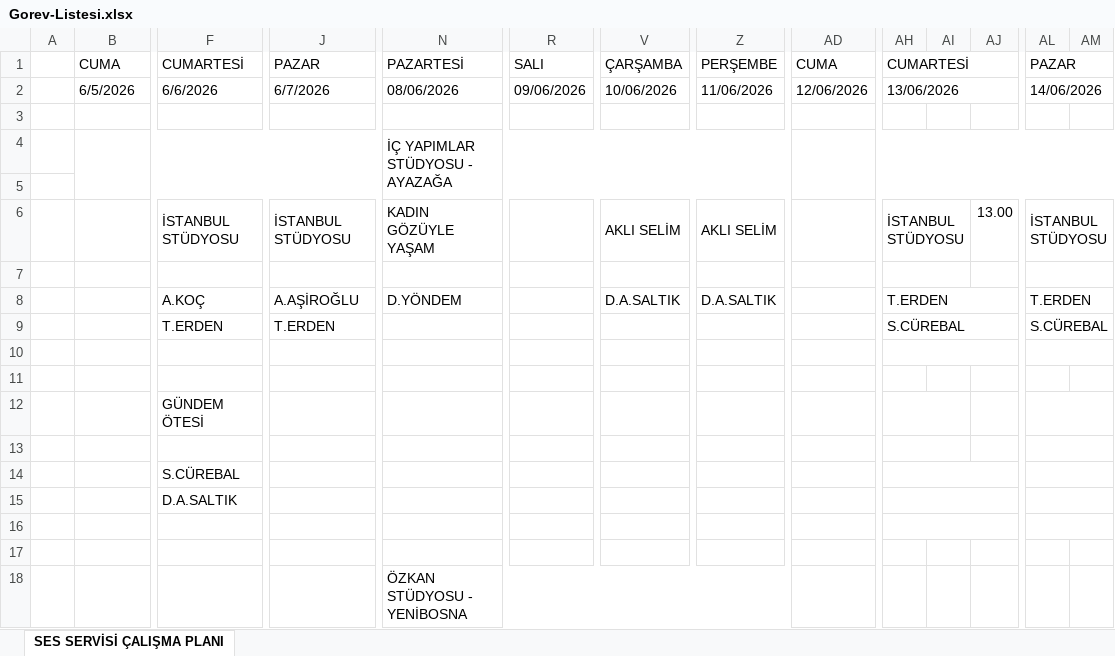
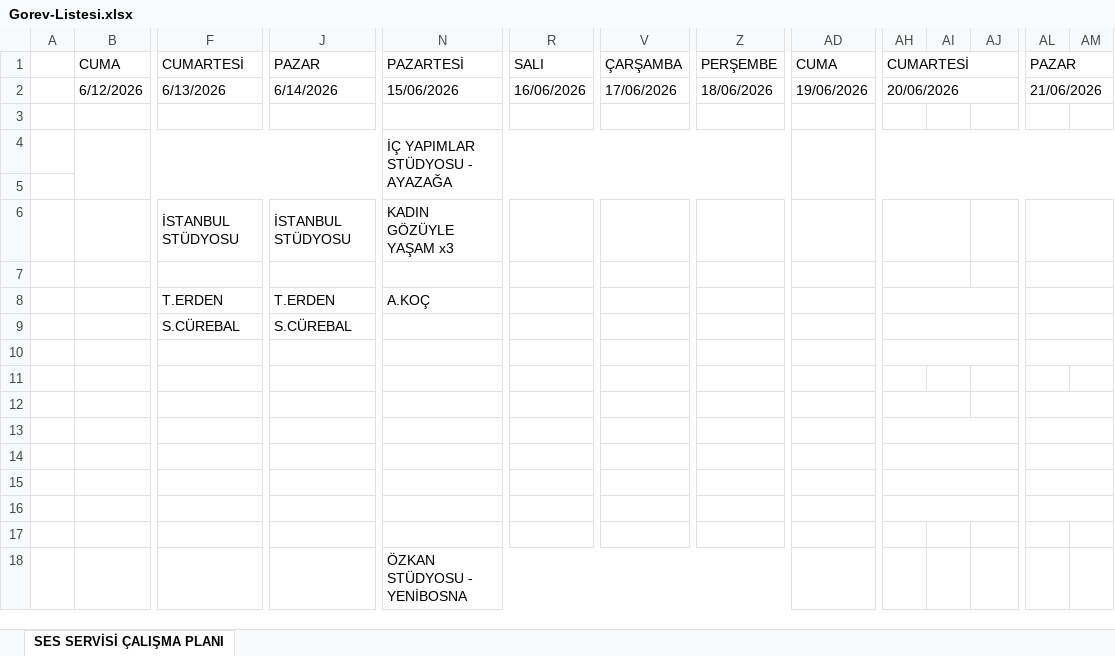
Before and after one commit to bozokyapi5/ses, an Excel workbook: Gorev-Listesi.xlsx, sheet SES SERVİSİ ÇALIŞMA PLANI, drawn as a sheet; only a part is shown, gaps mark what is left out; values as stored, in another font and other column widths than the file's, no cell formats; removed rows and columns are numbered as before the commit, all else as after; rows hold the shown columns only; the diff covers the shown part only; the diff names each change by its address in the sheet, - before the commit and + after, or states it on an @@ line.

```diff
--- a/Gorev-Listesi.xlsx (sheet SES SERVİSİ ÇALIŞMA PLANI)
+++ b/Gorev-Listesi.xlsx (sheet SES SERVİSİ ÇALIŞMA PLANI)
-B2: 6/5/2026
+B2: 6/12/2026
-F2: 6/6/2026
+F2: 6/13/2026
-J2: 6/7/2026
+J2: 6/14/2026
-N2: 08/06/2026
+N2: 15/06/2026
-R2: 09/06/2026
+R2: 16/06/2026
-V2: 10/06/2026
+V2: 17/06/2026
-Z2: 11/06/2026
+Z2: 18/06/2026
-AD2: 12/06/2026
+AD2: 19/06/2026
-AH2: 13/06/2026
+AH2: 20/06/2026
-AL2: 14/06/2026
+AL2: 21/06/2026
-row 6:  |  | İSTANBUL STÜDYOSU | İSTANBUL STÜDYOSU | KADIN GÖZÜYLE YAŞAM |  | AKLI SELİM | AKLI SELİM |  | İSTANBUL STÜDYOSU |  | 13.00 | İSTANBUL STÜDYOSU
+row 6:  |  | İSTANBUL STÜDYOSU | İSTANBUL STÜDYOSU | KADIN GÖZÜYLE YAŞAM x3
-row 8:  |  | A.KOÇ | A.AŞİROĞLU | D.YÖNDEM |  | D.A.SALTIK | D.A.SALTIK |  | T.ERDEN |  |  | T.ERDEN
-row 9:  |  | T.ERDEN | T.ERDEN |  |  |  |  |  | S.CÜREBAL |  |  | S.CÜREBAL
-row 10: (empty)
-row 11: (empty)
-row 12:  |  | GÜNDEM ÖTESİ
+row 8:  |  | T.ERDEN | T.ERDEN | A.KOÇ
+row 9:  |  | S.CÜREBAL | S.CÜREBAL
+row 10: (empty)
+row 11: (empty)
+row 12: (empty)
-AH13:AI13 merged
+AH13:AJ13 merged
-AL13:AM13 merged
+AL13:AN13 merged
-row 14:  |  | S.CÜREBAL
-row 15:  |  | D.A.SALTIK
-row 16: (empty)
+row 14: (empty)
+row 15: (empty)
+row 16: (empty)
```
Also changed, not shown: 60 added rows, 60 removed rows, 72 edited cells and merged cells elsewhere in this sheet, cell formats.
